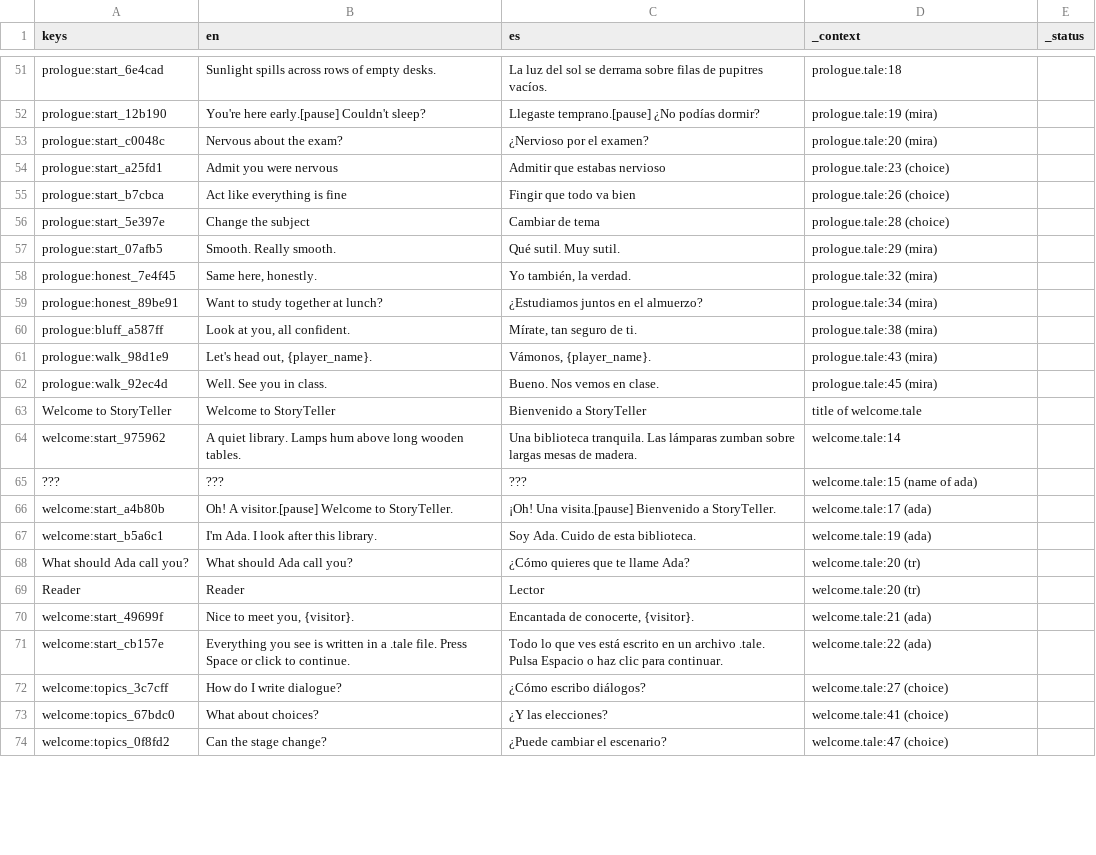
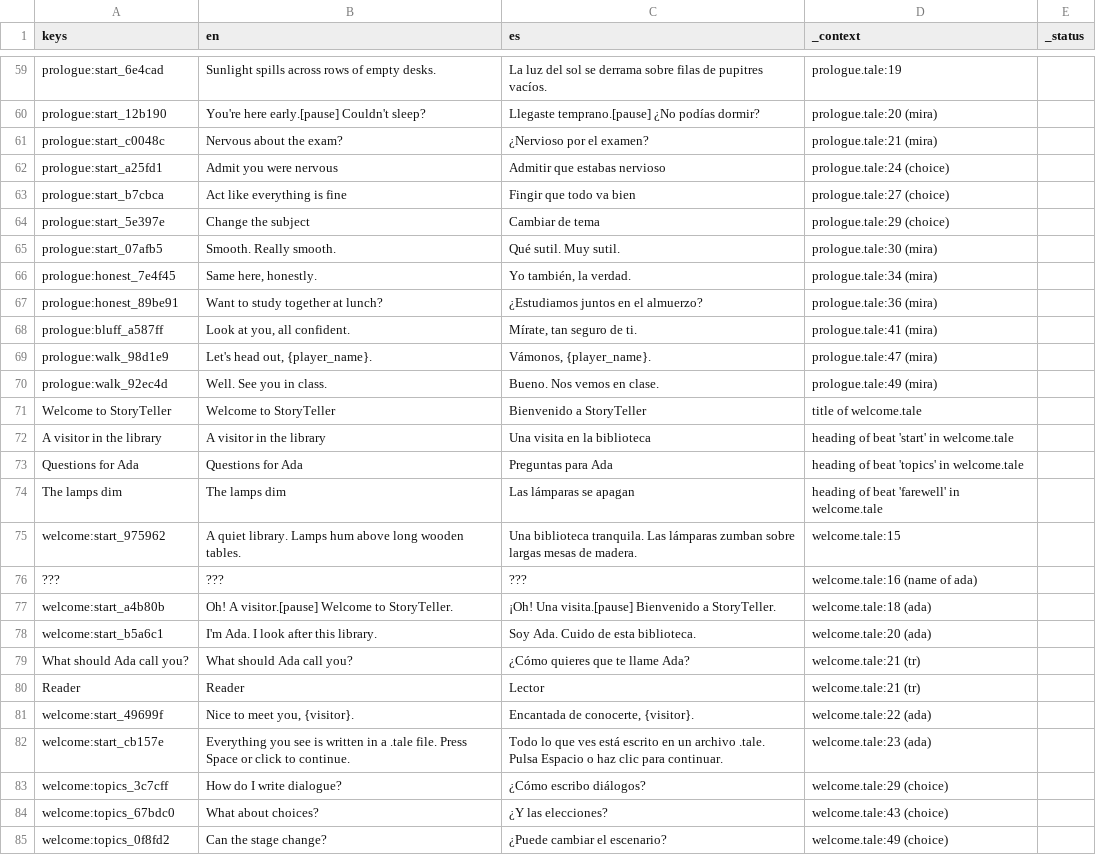
Before and after one commit to drburton/StoryTeller, a CSV file: demo/translations/demo.csv, drawn as a sheet; only a part is shown, gaps mark what is left out; addresses are those after the commit; the diff covers the shown part only; the diff names each change by its address in the sheet, - before the commit and + after, or states it on an @@ line.

```diff
--- a/demo/translations/demo.csv
+++ b/demo/translations/demo.csv
-D59 (_context): prologue.tale:18
+D59 (_context): prologue.tale:19
-D60 (_context): prologue.tale:19 (mira)
+D60 (_context): prologue.tale:20 (mira)
-D61 (_context): prologue.tale:20 (mira)
+D61 (_context): prologue.tale:21 (mira)
-D62 (_context): prologue.tale:23 (choice)
+D62 (_context): prologue.tale:24 (choice)
-D63 (_context): prologue.tale:26 (choice)
+D63 (_context): prologue.tale:27 (choice)
-D64 (_context): prologue.tale:28 (choice)
+D64 (_context): prologue.tale:29 (choice)
-D65 (_context): prologue.tale:29 (mira)
+D65 (_context): prologue.tale:30 (mira)
-D66 (_context): prologue.tale:32 (mira)
+D66 (_context): prologue.tale:34 (mira)
-D67 (_context): prologue.tale:34 (mira)
+D67 (_context): prologue.tale:36 (mira)
-D68 (_context): prologue.tale:38 (mira)
+D68 (_context): prologue.tale:41 (mira)
-D69 (_context): prologue.tale:43 (mira)
+D69 (_context): prologue.tale:47 (mira)
-D70 (_context): prologue.tale:45 (mira)
+D70 (_context): prologue.tale:49 (mira)
+row 72: A visitor in the library | A visitor in the library | Una visita en la biblioteca | heading of beat 'start' in welcome.tale
+row 73: Questions for Ada | Questions for Ada | Preguntas para Ada | heading of beat 'topics' in welcome.tale
+row 74: The lamps dim | The lamps dim | Las lámparas se apagan | heading of beat 'farewell' in welcome.tale
-D75 (_context): welcome.tale:14
+D75 (_context): welcome.tale:15
-D76 (_context): welcome.tale:15 (name of ada)
+D76 (_context): welcome.tale:16 (name of ada)
-D77 (_context): welcome.tale:17 (ada)
+D77 (_context): welcome.tale:18 (ada)
-D78 (_context): welcome.tale:19 (ada)
+D78 (_context): welcome.tale:20 (ada)
-D79:D80 (_context): welcome.tale:20 (tr)
+D79:D80 (_context): welcome.tale:21 (tr)
-D81 (_context): welcome.tale:21 (ada)
+D81 (_context): welcome.tale:22 (ada)
-D82 (_context): welcome.tale:22 (ada)
+D82 (_context): welcome.tale:23 (ada)
-D83 (_context): welcome.tale:27 (choice)
+D83 (_context): welcome.tale:29 (choice)
-D84 (_context): welcome.tale:41 (choice)
+D84 (_context): welcome.tale:43 (choice)
-D85 (_context): welcome.tale:47 (choice)
+D85 (_context): welcome.tale:49 (choice)
```
Also changed, not shown: 10 added rows and 86 edited cells elsewhere in this file, 31 other files.
